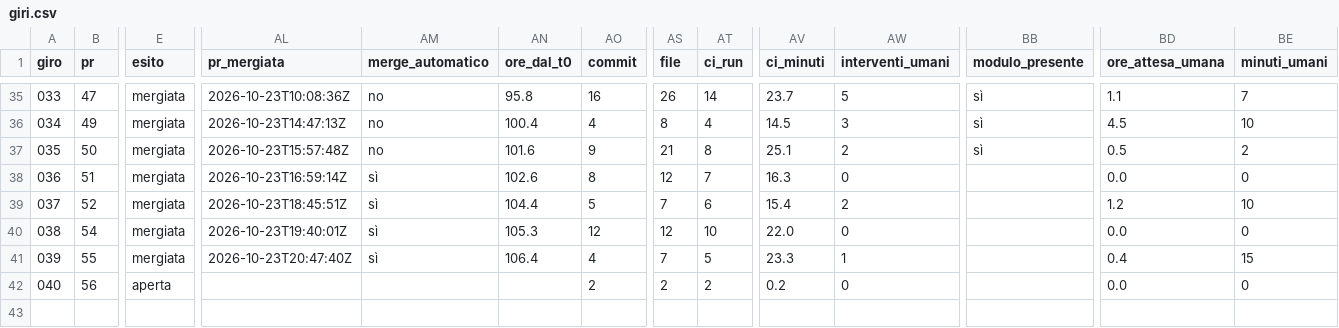
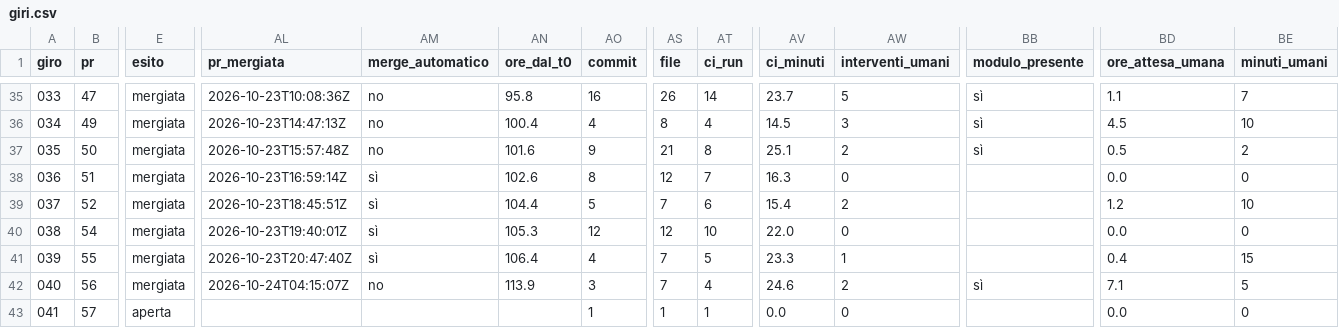
Before and after one commit to samueleniccolai-dev/planforhome, a CSV file: metrics/giri.csv, drawn as a sheet; only a part is shown, gaps mark what is left out; rows hold the shown columns only; the diff names each change by its address in the sheet, - before the commit and + after, or states it on an @@ line.

```diff
--- a/metrics/giri.csv
+++ b/metrics/giri.csv
-E42 (esito): aperta
+E42 (esito): mergiata
-AL42 (pr_mergiata): (empty)
+AL42 (pr_mergiata): 2026-10-24T04:15:07Z
-AM42 (merge_automatico): (empty)
+AM42 (merge_automatico): no
-AN42 (ore_dal_t0): (empty)
+AN42 (ore_dal_t0): 113.9
-AO42 (commit): 2
+AO42 (commit): 3
-AS42 (file): 2
+AS42 (file): 7
-AT42 (ci_run): 2
+AT42 (ci_run): 4
-AV42 (ci_minuti): 0.2
+AV42 (ci_minuti): 24.6
-AW42 (interventi_umani): 0
+AW42 (interventi_umani): 2
-BB42 (modulo_presente): (empty)
+BB42 (modulo_presente): sì
-BD42 (ore_attesa_umana): 0.0
+BD42 (ore_attesa_umana): 7.1
-BE42 (minuti_umani): 0
+BE42 (minuti_umani): 5
+row 43: 041 | 57 | aperta |  |  |  | 1 | 1 | 1 | 0.0 | 0 |  | 0.0 | 0
```
Also changed, not shown: 5 other files.
